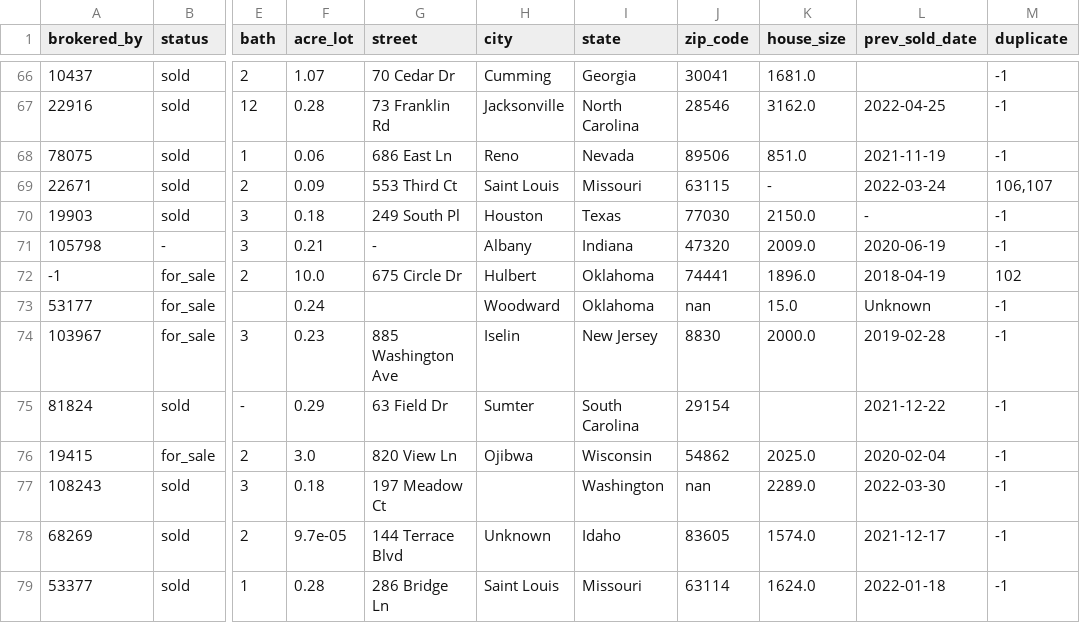
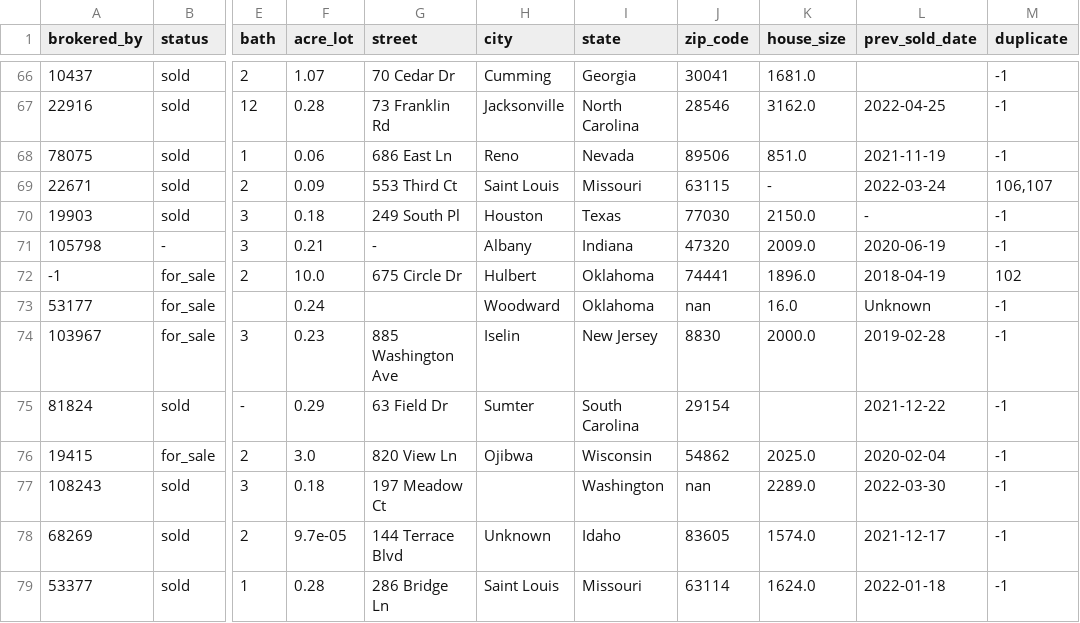
Before and after one commit to MattBlue00/polimi-thesis, a CSV file: datasets/dirty/data_cleaning/no_dirty_duplicates/data_cleaning_10.csv (was datasets/dirty/data_cleaning/data_cleaning_10.csv), drawn as a sheet; only a part is shown, gaps mark what is left out; the diff names each change by its address in the sheet, - before the commit and + after, or states it on an @@ line.

```diff
--- a/datasets/dirty/data_cleaning/data_cleaning_10.csv
+++ b/datasets/dirty/data_cleaning/no_dirty_duplicates/data_cleaning_10.csv
-K73 (house_size): 15.0
+K73 (house_size): 16.0
```
Also changed, not shown: datasets/dirty/data_cleaning/no_dirty_duplicates/data_cleaning_30.csv, datasets/dirty/data_cleaning/no_dirty_duplicates/data_cleaning_50.csv, 6 other files.
